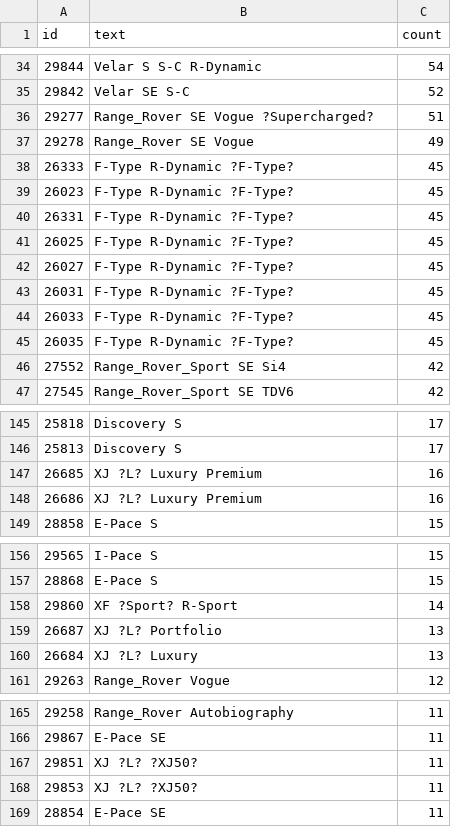
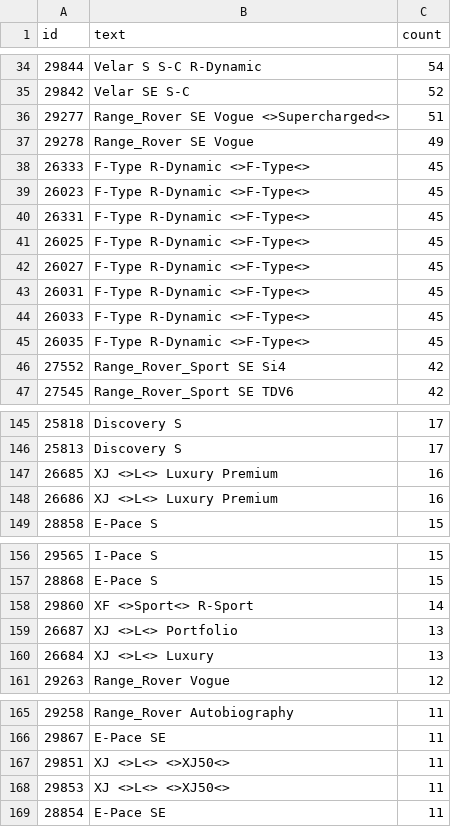
Before and after one commit to ankuharev/SentenTree, a TSV file: docs/data/version_as.tsv, drawn as a sheet; only a part is shown, gaps mark what is left out; the diff covers the shown part only.

```diff
--- a/docs/data/version_as.tsv
+++ b/docs/data/version_as.tsv
@@ -35,12 +35,12 @@ id	text	count
 29842	Velar  SE   S-C	52
-29277	Range_Rover  SE  Vogue  ?Supercharged?	51
+29277	Range_Rover  SE  Vogue  <>Supercharged<>	51
 29278	Range_Rover  SE  Vogue	49
-26333	F-Type  R-Dynamic  ?F-Type?	45
-26023	F-Type  R-Dynamic  ?F-Type?	45
-26331	F-Type  R-Dynamic  ?F-Type?	45
-26025	F-Type  R-Dynamic  ?F-Type?	45
-26027	F-Type  R-Dynamic  ?F-Type?	45
-26031	F-Type  R-Dynamic  ?F-Type?	45
-26033	F-Type  R-Dynamic  ?F-Type?	45
-26035	F-Type  R-Dynamic  ?F-Type?	45
+26333	F-Type  R-Dynamic  <>F-Type<>	45
+26023	F-Type  R-Dynamic  <>F-Type<>	45
+26331	F-Type  R-Dynamic  <>F-Type<>	45
+26025	F-Type  R-Dynamic  <>F-Type<>	45
+26027	F-Type  R-Dynamic  <>F-Type<>	45
+26031	F-Type  R-Dynamic  <>F-Type<>	45
+26033	F-Type  R-Dynamic  <>F-Type<>	45
+26035	F-Type  R-Dynamic  <>F-Type<>	45
 27552	Range_Rover_Sport  SE  Si4	42
@@ -146,4 +146,4 @@ id	text	count
 25813	Discovery  S	17
-26685	XJ  ?L?  Luxury  Premium	16
-26686	XJ  ?L?  Luxury  Premium	16
+26685	XJ  <>L<>  Luxury  Premium	16
+26686	XJ  <>L<>  Luxury  Premium	16
 28858	E-Pace  S	15
@@ -157,5 +157,5 @@ id	text	count
 28868	E-Pace  S	15
-29860	XF   ?Sport?  R-Sport	14
-26687	XJ  ?L?  Portfolio	13
-26684	XJ  ?L?  Luxury	13
+29860	XF   <>Sport<>  R-Sport	14
+26687	XJ  <>L<>  Portfolio	13
+26684	XJ  <>L<>  Luxury	13
 29263	Range_Rover  Vogue	12
@@ -166,4 +166,4 @@ id	text	count
 29867	E-Pace  SE	11
-29851	XJ  ?L?  ?XJ50?	11
-29853	XJ  ?L?  ?XJ50?	11
+29851	XJ  <>L<>  <>XJ50<>	11
+29853	XJ  <>L<>  <>XJ50<>	11
 28854	E-Pace  SE	11
```
Also changed, not shown: 29 edited cells elsewhere in this file, docs/data/version_ilsa.tsv.
